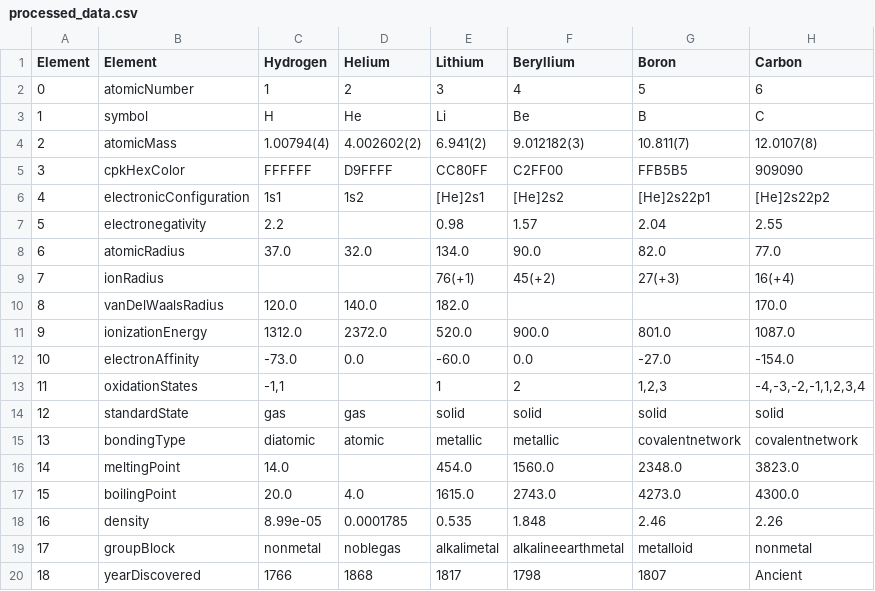
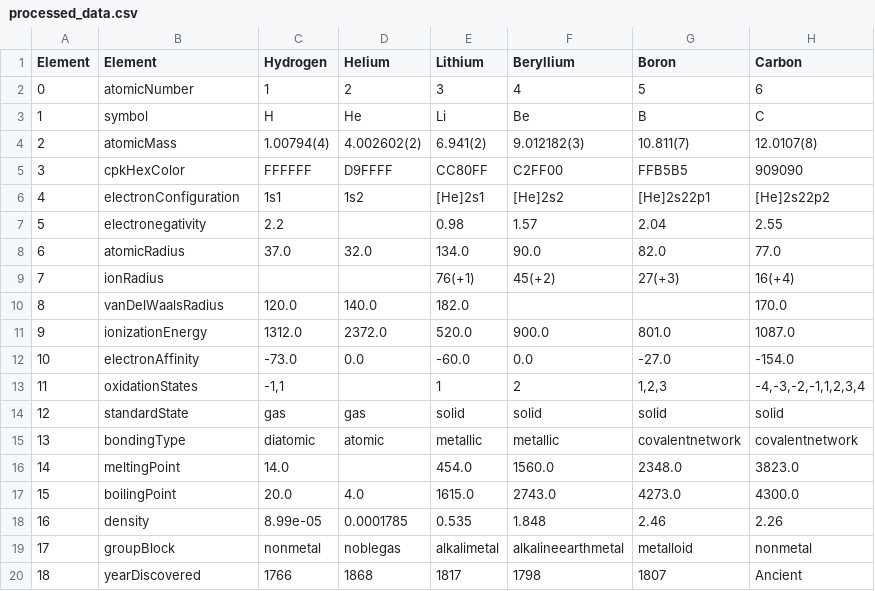
Before and after one commit to anish-sinha1/proofOfConcept, a CSV file: data/processed_data.csv, drawn as a sheet; only a part is shown; the diff names each change by its address in the sheet, - before the commit and + after, or states it on an @@ line.

```diff
--- a/data/processed_data.csv
+++ b/data/processed_data.csv
-B6 (Element): electronicConfiguration
+B6 (Element): electronConfiguration
```
Also changed, not shown: data/periodicTableDataFinal.csv, 1 other file.
